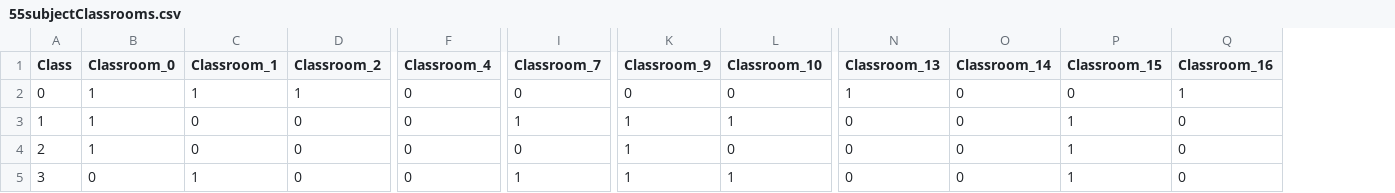
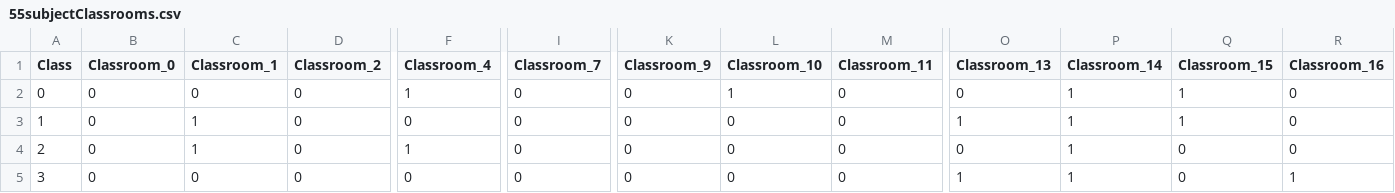
Before and after one commit to DevinWaz/OptProject, a CSV file: Data/Complex/55/55subjectClassrooms.csv, drawn as a sheet; only a part is shown, gaps mark what is left out; addresses are those after the commit; the diff covers the shown part only; the diff names each change by its address in the sheet, - before the commit and + after, or states it on an @@ line.

```diff
--- a/Data/Complex/55/55subjectClassrooms.csv
+++ b/Data/Complex/55/55subjectClassrooms.csv
+column M (Classroom_11), rows 2-5: all 0
-B2:B4 (Classroom_0): 1
+B2:B4 (Classroom_0): 0
-C2 (Classroom_1): 1
+C2 (Classroom_1): 0
-D2 (Classroom_2): 1
+D2 (Classroom_2): 0
-F2 (Classroom_4): 0
+F2 (Classroom_4): 1
-L2 (Classroom_10): 0
+L2 (Classroom_10): 1
-O2 (Classroom_13): 1
+O2 (Classroom_13): 0
-P2:P5 (Classroom_14): 0
+P2:P5 (Classroom_14): 1
-Q2 (Classroom_15): 0
+Q2 (Classroom_15): 1
-R2 (Classroom_16): 1
+R2 (Classroom_16): 0
-C3:C4 (Classroom_1): 0
+C3:C4 (Classroom_1): 1
-I3 (Classroom_7): 1
+I3 (Classroom_7): 0
-K3:K5 (Classroom_9): 1
+K3:K5 (Classroom_9): 0
-L3 (Classroom_10): 1
+L3 (Classroom_10): 0
-O3 (Classroom_13): 0
+O3 (Classroom_13): 1
-F4 (Classroom_4): 0
+F4 (Classroom_4): 1
-Q4:Q5 (Classroom_15): 1
+Q4:Q5 (Classroom_15): 0
-C5 (Classroom_1): 1
+C5 (Classroom_1): 0
-I5 (Classroom_7): 1
+I5 (Classroom_7): 0
-L5 (Classroom_10): 1
+L5 (Classroom_10): 0
-O5 (Classroom_13): 0
+O5 (Classroom_13): 1
-R5 (Classroom_16): 0
+R5 (Classroom_16): 1
```
Also changed, not shown: 74 edited cells elsewhere in this file, Data/Complex/52/52classPeriods.csv, Data/Complex/52/52studentClasses.csv, 22 other files.
